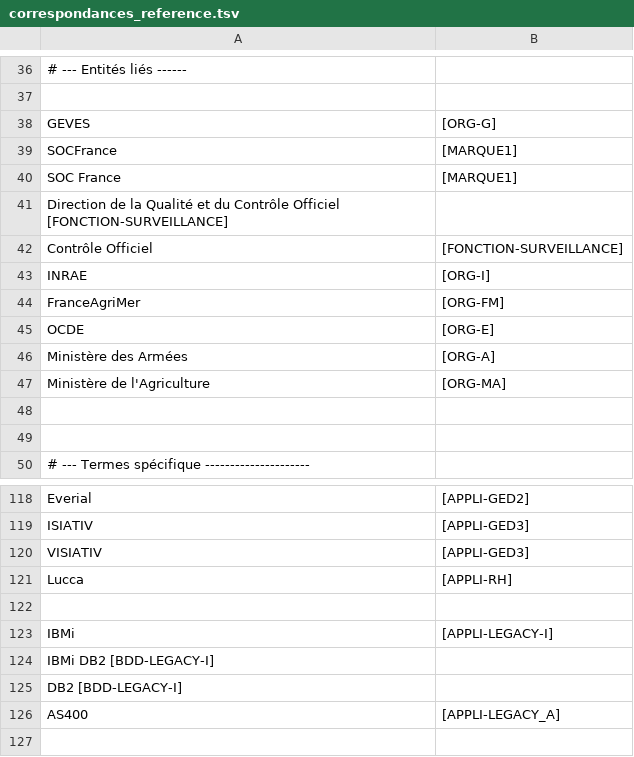
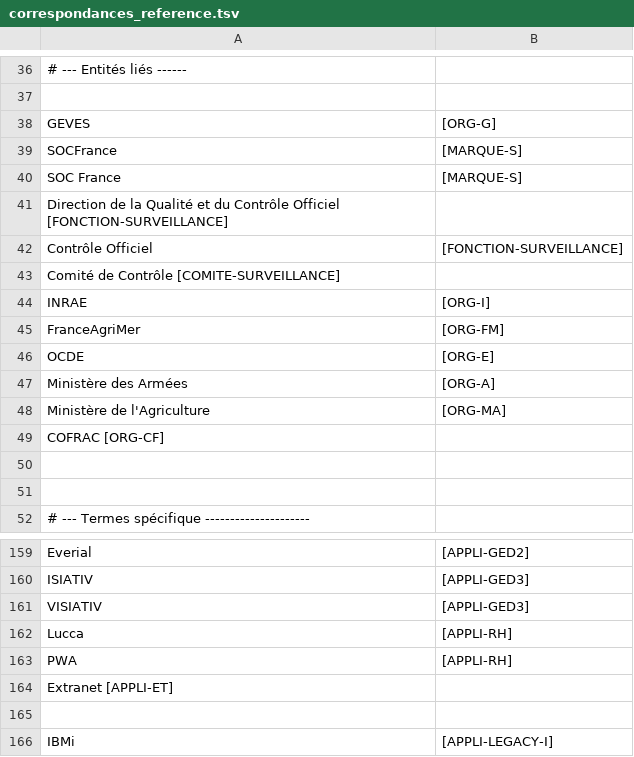
Before and after one commit to bgaland24/anonymisor, a TSV file: correspondances_reference.tsv, drawn as a sheet; only a part is shown, gaps mark what is left out; the shorter side is filled out with more unchanged rows; the diff covers the shown part only; the diff names each change by its address in the sheet, - before the commit and + after, or states it on an @@ line.

```diff
--- a/correspondances_reference.tsv
+++ b/correspondances_reference.tsv
-B39:B40: [MARQUE1]
+B39:B40: [MARQUE-S]
+row 43: Comité de Contrôle [COMITE-SURVEILLANCE]
+row 49: COFRAC [ORG-CF]
+row 163: PWA | [APPLI-RH]
+row 164: Extranet [APPLI-ET]
```
Also changed, not shown: 39 added rows and 1 moved row elsewhere in this file.
